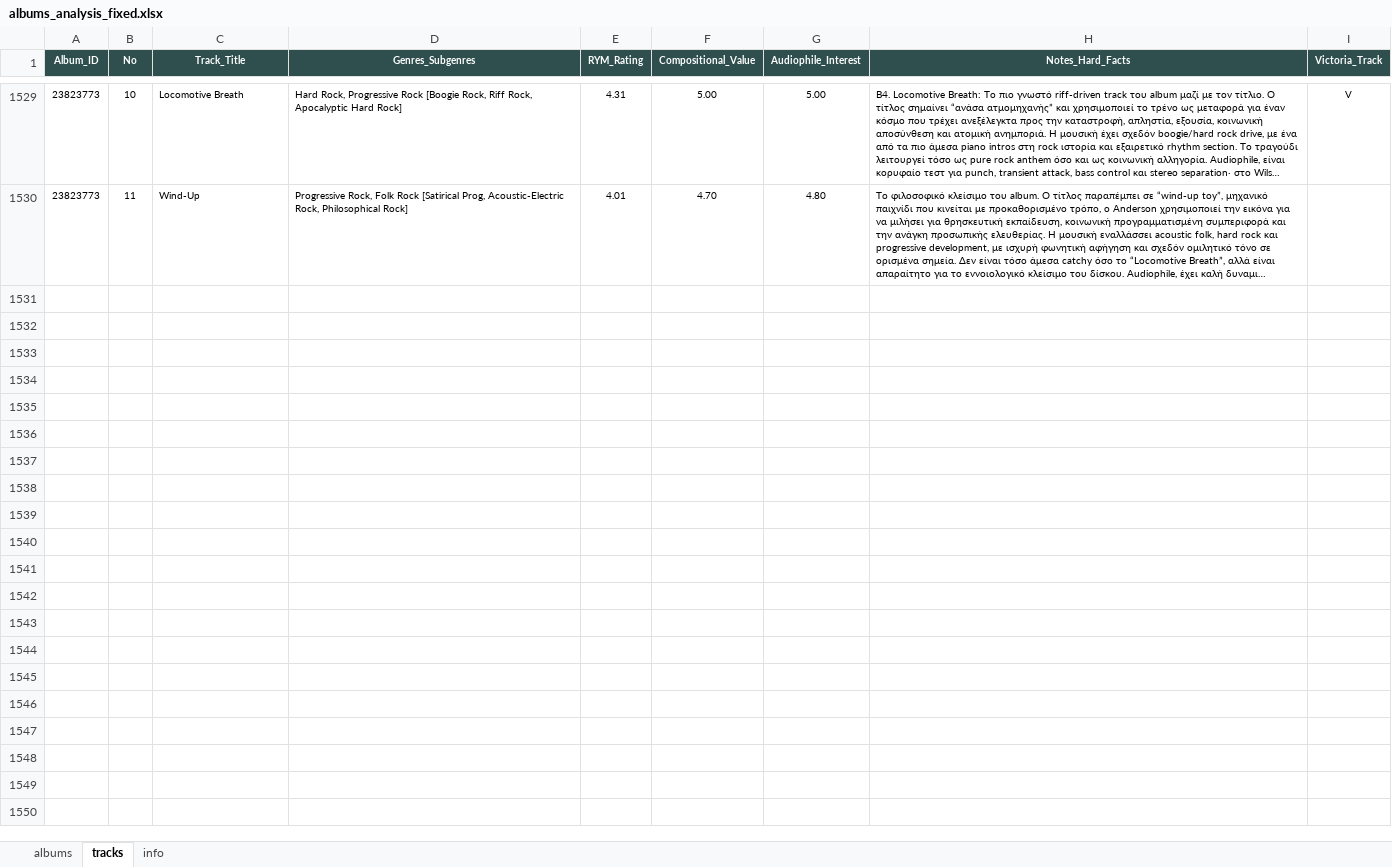
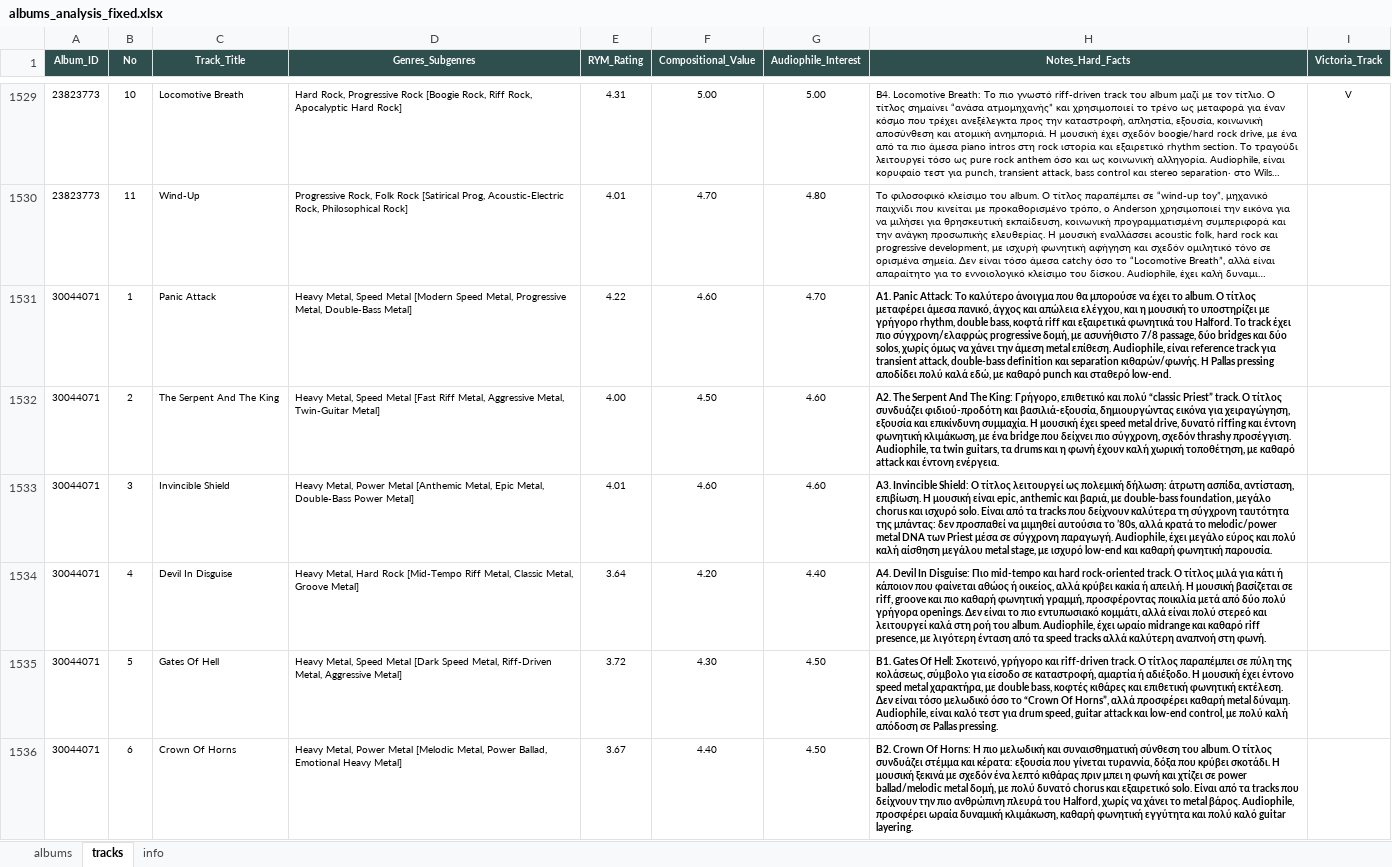
Before and after one commit to blueaegean/music-archive, an Excel workbook: albums_analysis_fixed.xlsx, sheet tracks, drawn as a sheet; only a part is shown, gaps mark what is left out; long unchanged cells end in …; values as stored, in another font and other column widths than the file's, no borders; the diff covers the shown part only; the diff names each change by its address in the sheet, - before the commit and + after, or states it on an @@ line.

Commit message:
Add files via upload

```diff
--- a/albums_analysis_fixed.xlsx (sheet tracks)
+++ b/albums_analysis_fixed.xlsx (sheet tracks)
+row 1531: 30044071 | 1 | Panic Attack | Heavy Metal, Speed Metal [Modern Speed Metal, Progressive Metal, Double-Bass Metal] | 4.22 | 4.60 | 4.70 | A1. Panic Attack: Το καλύτερο άνοιγμα που θα μπορούσε να έχει το album. Ο τίτλος μεταφέρει άμεσα πανικό, άγχος και απώλεια ελέγχου, και η μουσική το υποστηρίζει με γρήγορο rhythm, double bass, κοφτά riff και εξαιρετικά φωνητικά του Halford. Το track έχει πιο σύγχρονη/ελαφρώς progressive δομή, με ασυνήθιστο 7/8 passage, δύο bridges και δύο solos, χωρίς όμως να χάνει την άμεση metal επίθεση. Audiophile, είναι reference track για transient attack, double-bass definition και separation κιθαρών/φωνής. Η Pallas pressing αποδίδει πολύ καλά εδώ, με καθαρό punch και σταθερό low-end.
+row 1532: 30044071 | 2 | The Serpent And The King | Heavy Metal, Speed Metal [Fast Riff Metal, Aggressive Metal, Twin-Guitar Metal] | 4.00 | 4.50 | 4.60 | A2. The Serpent And The King: Γρήγορο, επιθετικό και πολύ “classic Priest” track. Ο τίτλος συνδυάζει φιδιού-προδότη και βασιλιά-εξουσία, δημιουργώντας εικόνα για χειραγώγηση, εξουσία και επικίνδυνη συμμαχία. Η μουσική έχει speed metal drive, δυνατό riffing και έντονη φωνητική κλιμάκωση, με ένα bridge που δείχνει πιο σύγχρονη, σχεδόν thrashy προσέγγιση. Audiophile, τα twin guitars, τα drums και η φωνή έχουν καλή χωρική τοποθέτηση, με καθαρό attack και έντονη ενέργεια.
+row 1533: 30044071 | 3 | Invincible Shield | Heavy Metal, Power Metal [Anthemic Metal, Epic Metal, Double-Bass Power Metal] | 4.01 | 4.60 | 4.60 | A3. Invincible Shield: Ο τίτλος λειτουργεί ως πολεμική δήλωση: άτρωτη ασπίδα, αντίσταση, επιβίωση. Η μουσική είναι epic, anthemic και βαριά, με double-bass foundation, μεγάλο chorus και ισχυρό solo. Είναι από τα tracks που δείχνουν καλύτερα τη σύγχρονη ταυτότητα της μπάντας: δεν προσπαθεί να μιμηθεί αυτούσια το ’80s, αλλά κρατά το melodic/power metal DNA των Priest μέσα σε σύγχρονη παραγωγή. Audiophile, έχει μεγάλο εύρος και πολύ καλή αίσθηση μεγάλου metal stage, με ισχυρό low-end και καθαρή φωνητική παρουσία.
+row 1534: 30044071 | 4 | Devil In Disguise | Heavy Metal, Hard Rock [Mid-Tempo Riff Metal, Classic Metal, Groove Metal] | 3.64 | 4.20 | 4.40 | A4. Devil In Disguise: Πιο mid-tempo και hard rock-oriented track. Ο τίτλος μιλά για κάτι ή κάποιον που φαίνεται αθώος ή οικείος, αλλά κρύβει κακία ή απειλή. Η μουσική βασίζεται σε riff, groove και πιο καθαρή φωνητική γραμμή, προσφέροντας ποικιλία μετά από δύο πολύ γρήγορα openings. Δεν είναι το πιο εντυπωσιακό κομμάτι, αλλά είναι πολύ στερεό και λειτουργεί καλά στη ροή του album. Audiophile, έχει ωραίο midrange και καθαρό riff presence, με λιγότερη ένταση από τα speed tracks αλλά καλύτερη αναπνοή στη φωνή.
+row 1535: 30044071 | 5 | Gates Of Hell | Heavy Metal, Speed Metal [Dark Speed Metal, Riff-Driven Metal, Aggressive Metal] | 3.72 | 4.30 | 4.50 | B1. Gates Of Hell: Σκοτεινό, γρήγορο και riff-driven track. Ο τίτλος παραπέμπει σε πύλη της κολάσεως, σύμβολο για είσοδο σε καταστροφή, αμαρτία ή αδιέξοδο. Η μουσική έχει έντονο speed metal χαρακτήρα, με double bass, κοφτές κιθάρες και επιθετική φωνητική εκτέλεση. Δεν είναι τόσο μελωδικό όσο το “Crown Of Horns”, αλλά προσφέρει καθαρή metal δύναμη. Audiophile, είναι καλό τεστ για drum speed, guitar attack και low-end control, με πολύ καλή απόδοση σε Pallas pressing.
+row 1536: 30044071 | 6 | Crown Of Horns | Heavy Metal, Power Metal [Melodic Metal, Power Ballad, Emotional Heavy Metal] | 3.67 | 4.40 | 4.50 | B2. Crown Of Horns: Η πιο μελωδική και συναισθηματική σύνθεση του album. Ο τίτλος συνδυάζει στέμμα και κέρατα: εξουσία που γίνεται τυραννία, δόξα που κρύβει σκοτάδι. Η μουσική ξεκινά με σχεδόν ένα λεπτό κιθάρας πριν μπει η φωνή και χτίζει σε power ballad/melodic metal δομή, με πολύ δυνατό chorus και εξαιρετικό solo. Είναι από τα tracks που δείχνουν την πιο ανθρώπινη πλευρά του Halford, χωρίς να χάνει το metal βάρος. Audiophile, προσφέρει ωραία δυναμική κλιμάκωση, καθαρή φωνητική εγγύτητα και πολύ καλό guitar layering.
```
Also changed, not shown: 5 added rows elsewhere in this sheet, sheet albums.
